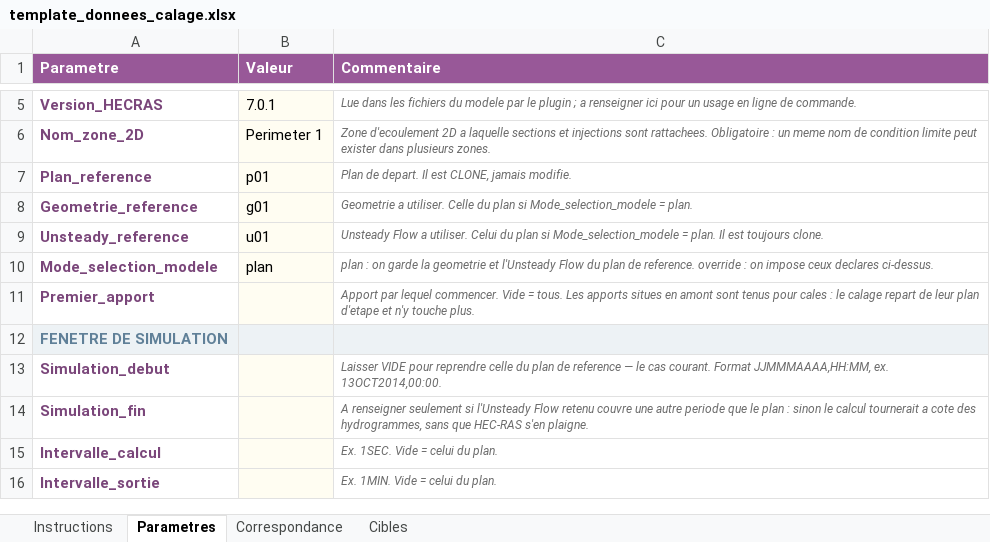
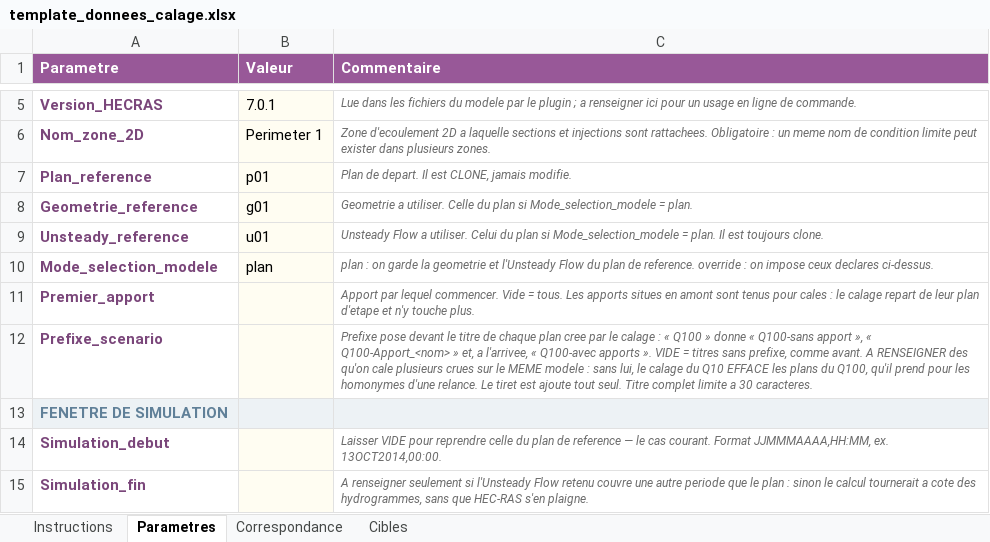
Before and after one commit to CedricPerrin/Calage_apports, an Excel workbook: template_donnees_calage.xlsx, sheet Parametres, drawn as a sheet; only a part is shown, gaps mark what is left out; the shorter side is filled out with more unchanged rows; values as stored, in another font and other column widths than the file's, no borders; the diff names each change by its address in the sheet, - before the commit and + after, or states it on an @@ line.

```diff
--- a/template_donnees_calage.xlsx (sheet Parametres)
+++ b/template_donnees_calage.xlsx (sheet Parametres)
+row 12: Prefixe_scenario |  | Prefixe pose devant le titre de chaque plan cree par le calage : « Q100 » donne « Q100-sans apport », « Q100-Apport_<nom> » et, a l'arrivee, « Q100-avec apports ». VIDE = titres sans prefixe, comme avant. A RENSEIGNER des qu'on cale plusieurs crues sur le MEME modele : sans lui, le calage du Q10 EFFACE les plans du Q100, qu'il prend pour les homonymes d'une relance. Le tiret est ajoute tout seul. Titre complet limite a 30 caracteres.
```
Also changed, not shown: 5 other files.
